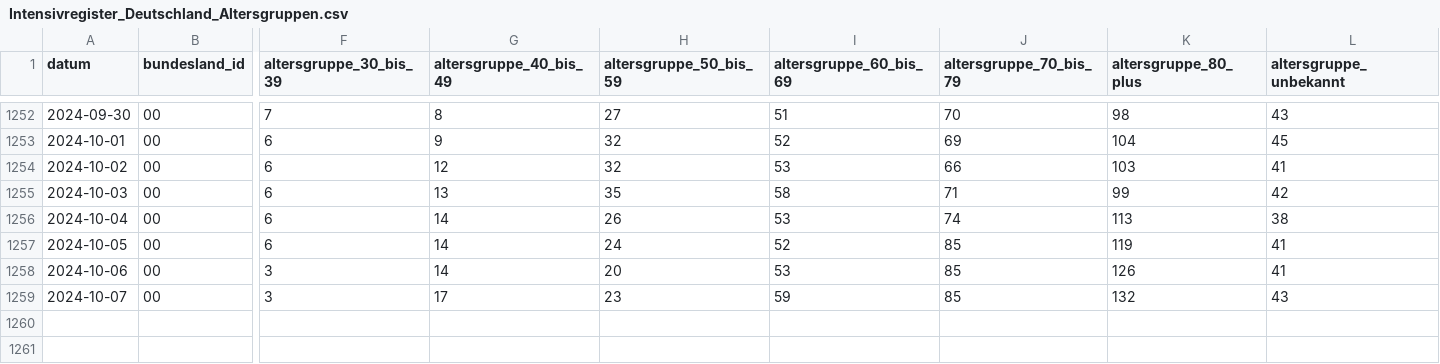
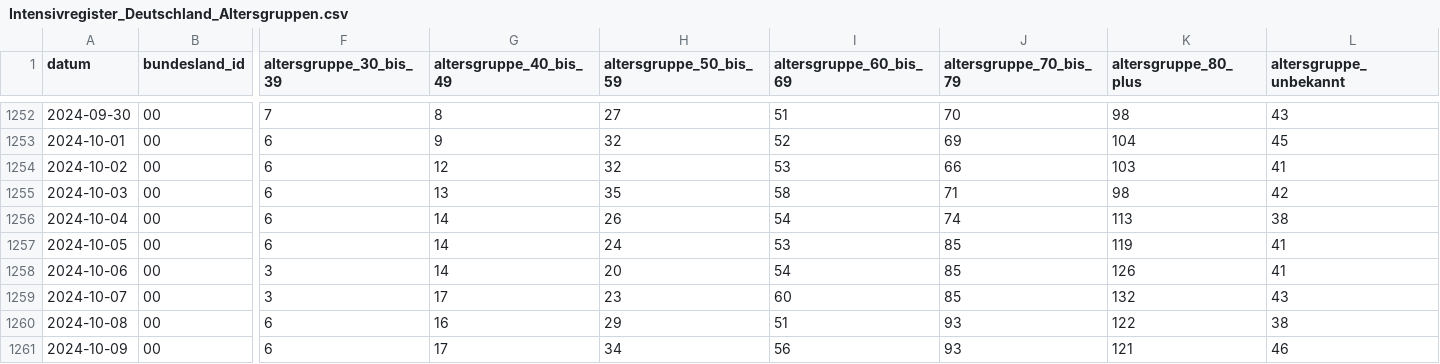
Before and after one commit to robert-koch-institut/Intensivkapazitaeten_und_COVID-19-Intensivbettenbelegung_in_Deutschland, a CSV file: Intensivregister_Deutschland_Altersgruppen.csv, drawn as a sheet; only a part is shown, gaps mark what is left out; rows hold the shown columns only; the diff names each change by its address in the sheet, - before the commit and + after, or states it on an @@ line.

```diff
--- a/Intensivregister_Deutschland_Altersgruppen.csv
+++ b/Intensivregister_Deutschland_Altersgruppen.csv
-K1255 (altersgruppe_80_plus): 99
+K1255 (altersgruppe_80_plus): 98
-I1256 (altersgruppe_60_bis_69): 53
+I1256 (altersgruppe_60_bis_69): 54
-I1257 (altersgruppe_60_bis_69): 52
+I1257 (altersgruppe_60_bis_69): 53
-I1258 (altersgruppe_60_bis_69): 53
+I1258 (altersgruppe_60_bis_69): 54
-I1259 (altersgruppe_60_bis_69): 59
+I1259 (altersgruppe_60_bis_69): 60
+row 1260: 2024-10-08 | 00 | 6 | 16 | 29 | 51 | 93 | 122 | 38
+row 1261: 2024-10-09 | 00 | 6 | 17 | 34 | 56 | 93 | 121 | 46
```
Also changed, not shown: Intensivregister_Deutschland_Kapazitaeten.csv, 8 other files.
